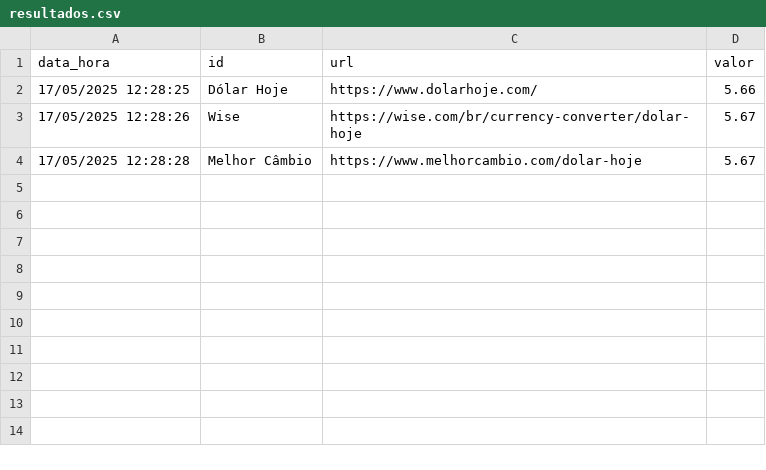
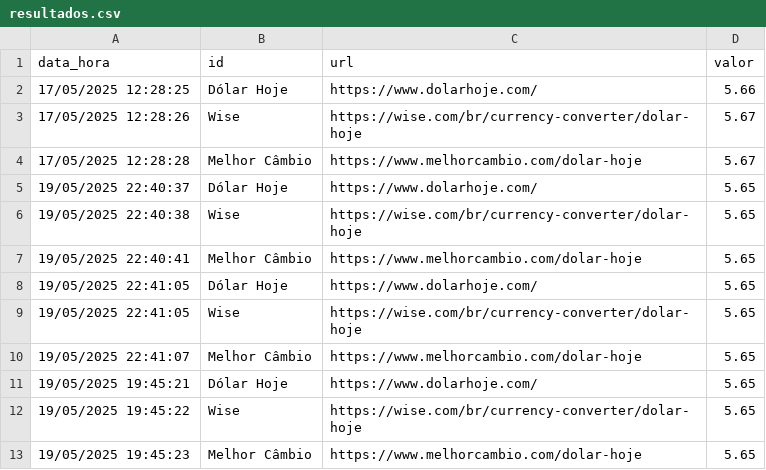
Before and after one commit to maboava/crawler, a CSV file: resultados.csv, drawn as a sheet.

```diff
--- a/resultados.csv
+++ b/resultados.csv
@@ -4 +4,10 @@ data_hora,id,url,valor
 17/05/2025 12:28:28,Melhor Câmbio,https://www.melhorcambio.com/dolar-hoje,5.67
+19/05/2025 22:40:37,Dólar Hoje,https://www.dolarhoje.com/,5.65
+19/05/2025 22:40:38,Wise,https://wise.com/br/currency-converter/dolar-hoje,5.65
+19/05/2025 22:40:41,Melhor Câmbio,https://www.melhorcambio.com/dolar-hoje,5.65
+19/05/2025 22:41:05,Dólar Hoje,https://www.dolarhoje.com/,5.65
+19/05/2025 22:41:05,Wise,https://wise.com/br/currency-converter/dolar-hoje,5.65
+19/05/2025 22:41:07,Melhor Câmbio,https://www.melhorcambio.com/dolar-hoje,5.65
+19/05/2025 19:45:21,Dólar Hoje,https://www.dolarhoje.com/,5.65
+19/05/2025 19:45:22,Wise,https://wise.com/br/currency-converter/dolar-hoje,5.65
+19/05/2025 19:45:23,Melhor Câmbio,https://www.melhorcambio.com/dolar-hoje,5.65
```
Also changed, not shown: 1 other file.
